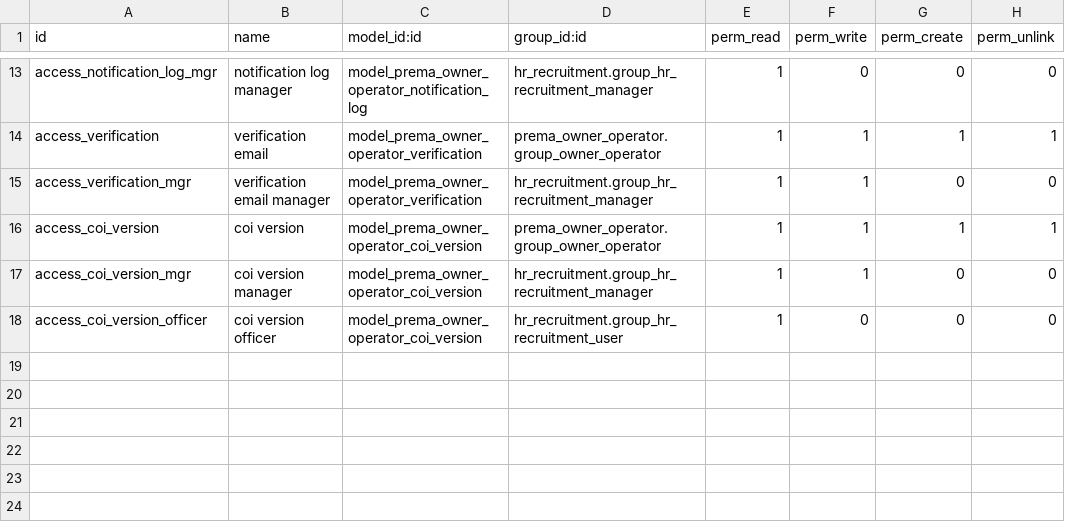
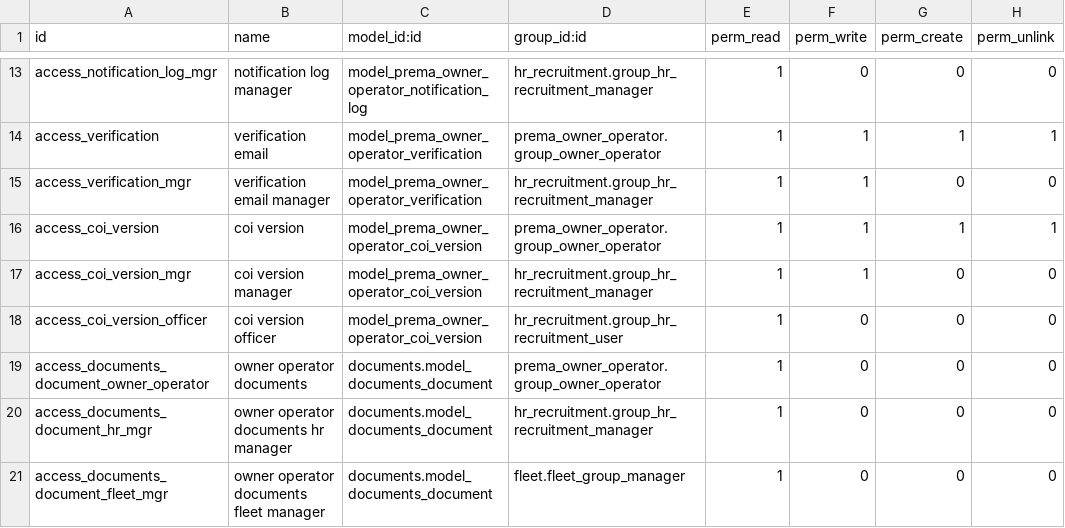
Before and after one commit to ahmadtibrahim/prema_dispatch, a CSV file: prema_owner_operator/security/ir.model.access.csv, drawn as a sheet; only a part is shown, gaps mark what is left out.

```diff
--- a/prema_owner_operator/security/ir.model.access.csv
+++ b/prema_owner_operator/security/ir.model.access.csv
@@ -18 +18,4 @@ access_coi_version_mgr,coi version manager,model_prema_owner_operator_coi_versio
 access_coi_version_officer,coi version officer,model_prema_owner_operator_coi_version,hr_recruitment.group_hr_recruitment_user,1,0,0,0
+access_documents_document_owner_operator,owner operator documents,documents.model_documents_document,prema_owner_operator.group_owner_operator,1,0,0,0
+access_documents_document_hr_mgr,owner operator documents hr manager,documents.model_documents_document,hr_recruitment.group_hr_recruitment_manager,1,0,0,0
+access_documents_document_fleet_mgr,owner operator documents fleet manager,documents.model_documents_document,fleet.fleet_group_manager,1,0,0,0
```
Also changed, not shown: 11 other files.
